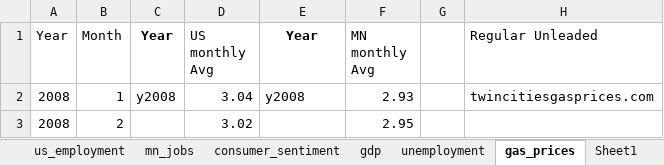
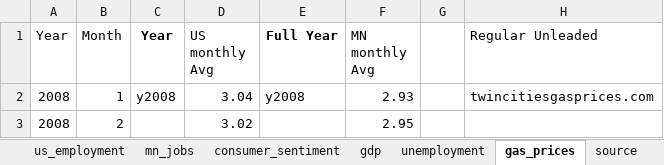
Before and after one commit to striblab/20150111-econ, an Excel workbook: builds/development/data/maindata.xlsx, sheet gas_prices, drawn as a sheet; only a part is shown; values as stored, in another font and other column widths than the file's, no borders; the diff names each change by its address in the sheet, - before the commit and + after, or states it on an @@ line.

```diff
--- a/builds/development/data/maindata.xlsx (sheet gas_prices)
+++ b/builds/development/data/maindata.xlsx (sheet gas_prices)
-sheet tab: Sheet1
+sheet tab: source
-E1: Year
+E1: Full Year
```
Also changed, not shown: sheet source, sheet us_employment, sheet mn_jobs, sheet consumer_sentiment, sheet unemployment, other sheet tabs, charts or pictures, builds/production/data/maindata.xlsx, 3 other files.
